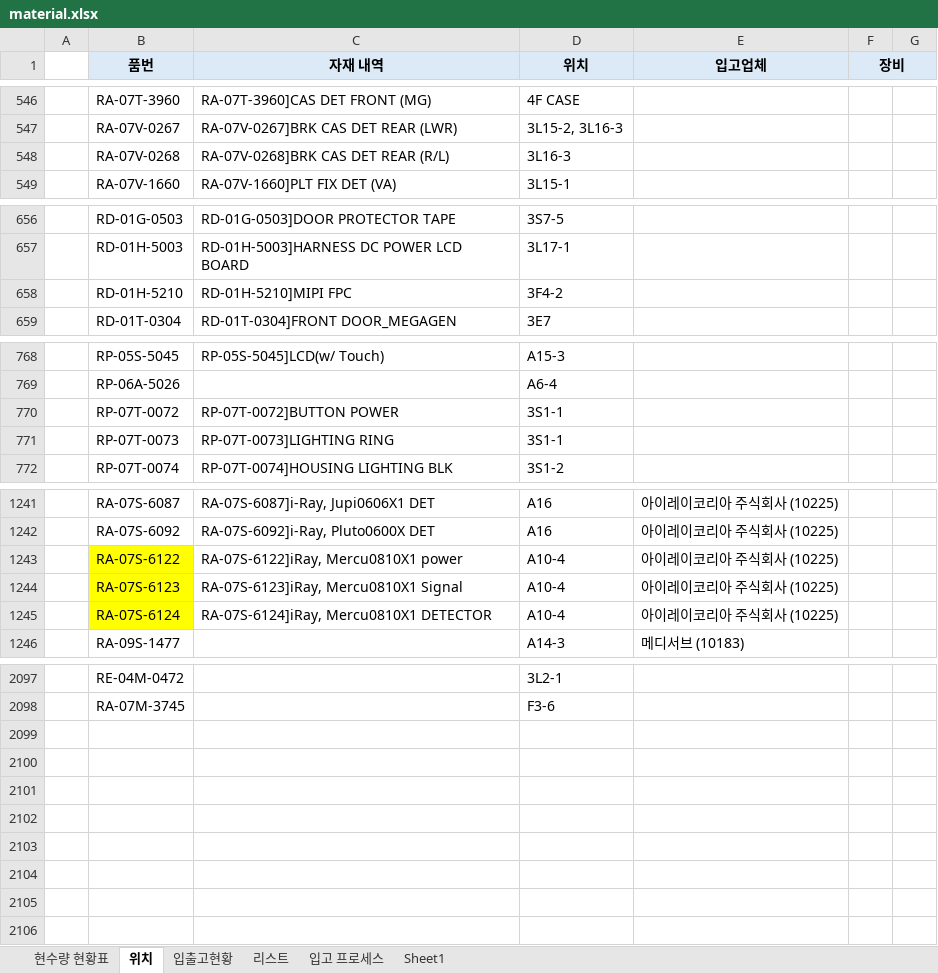
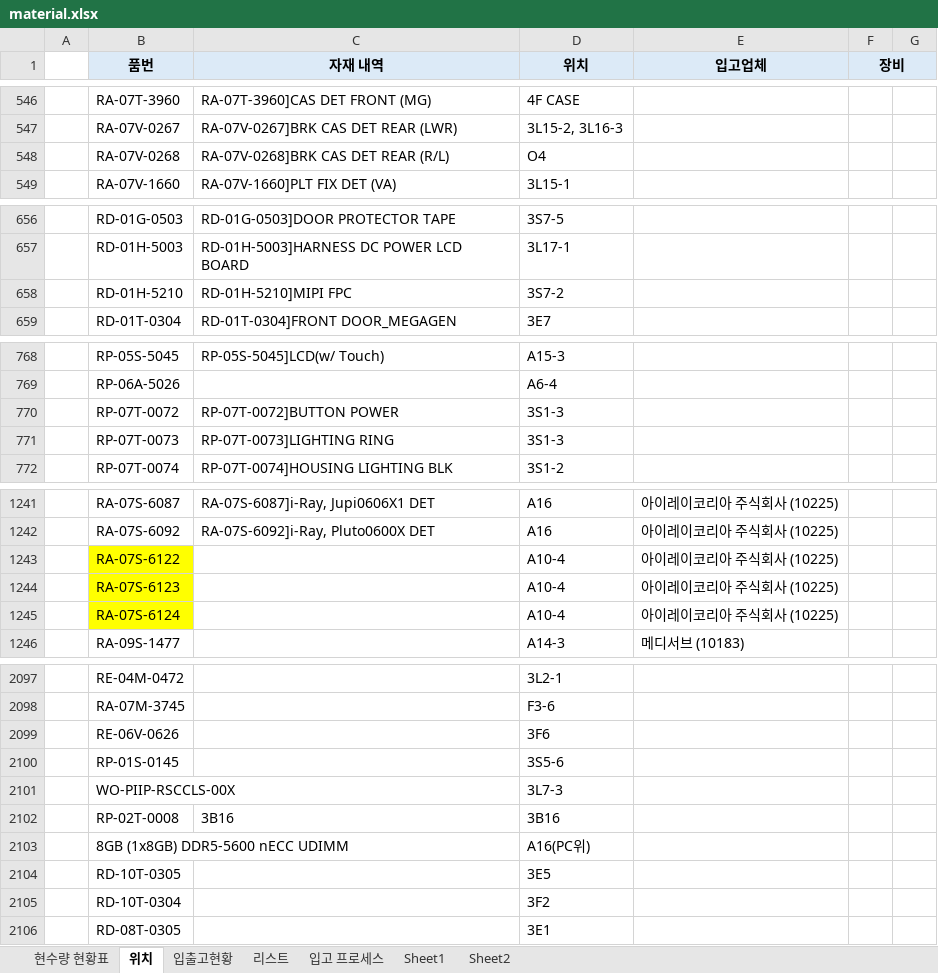
Before and after one commit to jheilo87/ray-material-search, an Excel workbook: material.xlsx, sheet 위치, drawn as a sheet; only a part is shown, gaps mark what is left out; values as stored, in another font and other column widths than the file's, no borders; conditional formats not drawn; the diff covers the shown part only; the diff names each change by its address in the sheet, - before the commit and + after, or states it on an @@ line.

```diff
--- a/material.xlsx (sheet 위치)
+++ b/material.xlsx (sheet 위치)
+sheet tab: Sheet2
-D548 (위치): 3L16-3
+D548 (위치): O4
-D658 (위치): 3F4-2
+D658 (위치): 3S7-2
-D770:D771 (위치): 3S1-1
+D770:D771 (위치): 3S1-3
-C1243 (자재 내역): RA-07S-6122]iRay, Mercu0810X1 power
+C1243 (자재 내역): (empty)
-C1244 (자재 내역): RA-07S-6123]iRay, Mercu0810X1 Signal
+C1244 (자재 내역): (empty)
-C1245 (자재 내역): RA-07S-6124]iRay, Mercu0810X1 DETECTOR
+C1245 (자재 내역): (empty)
+row 2099:  | RE-06V-0626 |  | 3F6
+row 2100:  | RP-01S-0145 |  | 3S5-6
+row 2101:  | WO-PIIP-RSCCLS-00X |  | 3L7-3
+row 2102:  | RP-02T-0008 | 3B16 | 3B16
+row 2103:  | 8GB (1x8GB) DDR5-5600 nECC UDIMM |  | A16(PC위)
+row 2104:  | RD-10T-0305 |  | 3E5
+row 2105:  | RD-10T-0304 |  | 3F2
+row 2106:  | RD-08T-0305 |  | 3E1
```
Also changed, not shown: 5 edited cells elsewhere in this sheet, sheet 입출고현황, sheet 현수량 현황표, formulas that keep their value, hidden cells.
